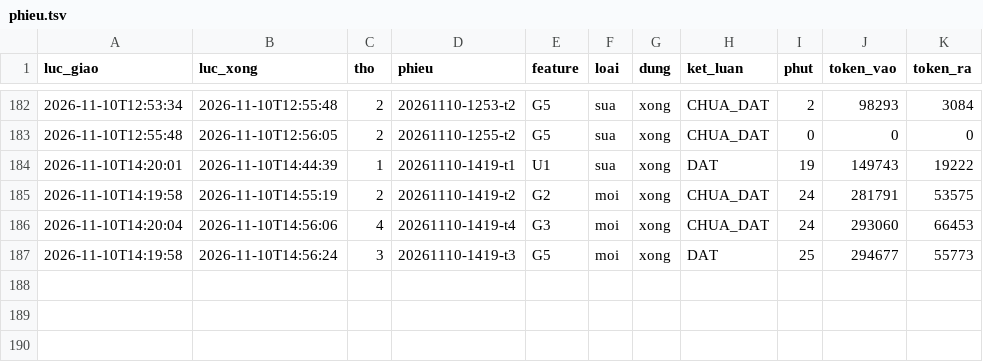
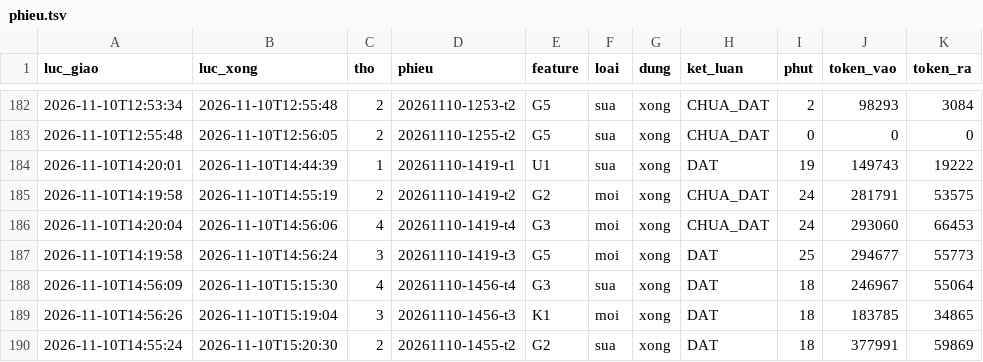
Before and after one commit to fyzdfyzd/linhx-engine, a TSV file: .canh/phieu.tsv, drawn as a sheet; only a part is shown, gaps mark what is left out; the diff names each change by its address in the sheet, - before the commit and + after, or states it on an @@ line.

Commit message:
canh: trạng thái thợ engine 2026-11-10 15:21

```diff
--- a/.canh/phieu.tsv
+++ b/.canh/phieu.tsv
+row 188: 2026-11-10T14:56:09 | 2026-11-10T15:15:30 | 4 | 20261110-1456-t4 | G3 | sua | xong | DAT | 18 | 246967 | 55064
+row 189: 2026-11-10T14:56:26 | 2026-11-10T15:19:04 | 3 | 20261110-1456-t3 | K1 | moi | xong | DAT | 18 | 183785 | 34865
+row 190: 2026-11-10T14:55:24 | 2026-11-10T15:20:30 | 2 | 20261110-1455-t2 | G2 | sua | xong | DAT | 18 | 377991 | 59869
```
Also changed, not shown: 5 other files.
